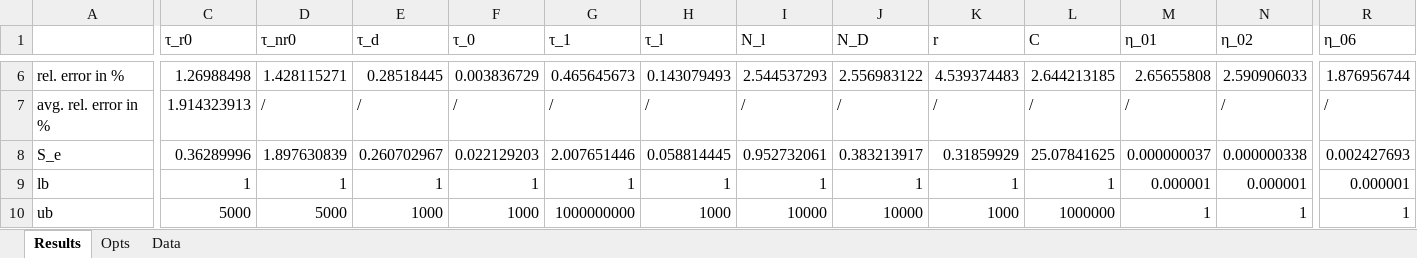
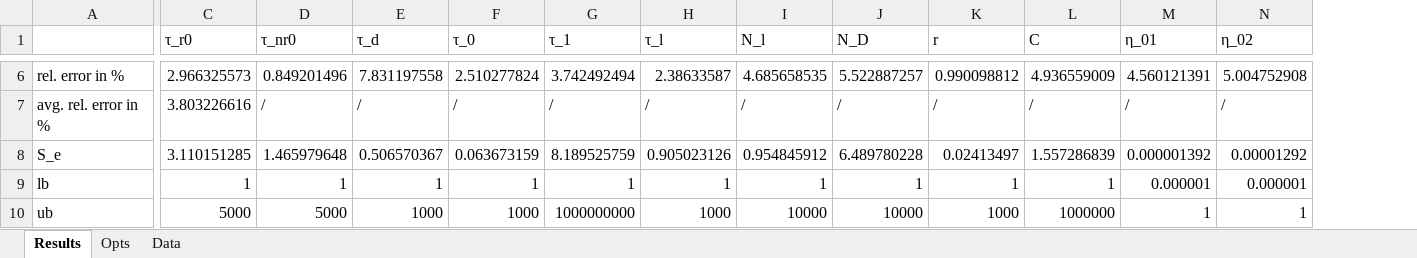
Before and after one commit to MaxGrossmann/TRPL, an Excel workbook: Results/Syn/syn_data_2.xlsx, sheet Results, drawn as a sheet; only a part is shown, gaps mark what is left out; values as stored, in another font and other column widths than the file's, no borders; the diff covers the shown part only; the diff names each change by its address in the sheet, - before the commit and + after, or states it on an @@ line.

```diff
--- a/Results/Syn/syn_data_2.xlsx (sheet Results)
+++ b/Results/Syn/syn_data_2.xlsx (sheet Results)
-column R (η_06), rows 6-10: 1.876956744 | / | 0.002427693 | 0.000001 | 1
-C6 (τ_r0): 1.26988498
+C6 (τ_r0): 2.966325573
-D6 (τ_nr0): 1.428115271
+D6 (τ_nr0): 0.849201496
-E6 (τ_d): 0.28518445
+E6 (τ_d): 7.831197558
-F6 (τ_0): 0.003836729
+F6 (τ_0): 2.510277824
-G6 (τ_1): 0.465645673
+G6 (τ_1): 3.742492494
-H6 (τ_l): 0.143079493
+H6 (τ_l): 2.38633587
-I6 (N_l): 2.544537293
+I6 (N_l): 4.685658535
-J6 (N_D): 2.556983122
+J6 (N_D): 5.522887257
-K6 (r): 4.539374483
+K6 (r): 0.990098812
-L6 (C): 2.644213185
+L6 (C): 4.936559009
-M6 (η_01): 2.65655808
+M6 (η_01): 4.560121391
-N6 (η_02): 2.590906033
+N6 (η_02): 5.004752908
-C7 (τ_r0): 1.914323913
+C7 (τ_r0): 3.803226616
-C8 (τ_r0): 0.36289996
+C8 (τ_r0): 3.110151285
-D8 (τ_nr0): 1.897630839
+D8 (τ_nr0): 1.465979648
-E8 (τ_d): 0.260702967
+E8 (τ_d): 0.506570367
-F8 (τ_0): 0.022129203
+F8 (τ_0): 0.063673159
-G8 (τ_1): 2.007651446
+G8 (τ_1): 8.189525759
-H8 (τ_l): 0.058814445
+H8 (τ_l): 0.905023126
-I8 (N_l): 0.952732061
+I8 (N_l): 0.954845912
-J8 (N_D): 0.383213917
+J8 (N_D): 6.489780228
-K8 (r): 0.31859929
+K8 (r): 0.02413497
-L8 (C): 25.07841625
+L8 (C): 1.557286839
-M8 (η_01): 0.000000037
+M8 (η_01): 0.000001392
-N8 (η_02): 0.000000338
+N8 (η_02): 0.00001292
```
Also changed, not shown: 101 edited cells elsewhere in this sheet, sheet Data, sheet Opts, Results/Syn/syn_data_1.xlsx, Results/Syn/syn_data_3.xlsx, 14 other files.
